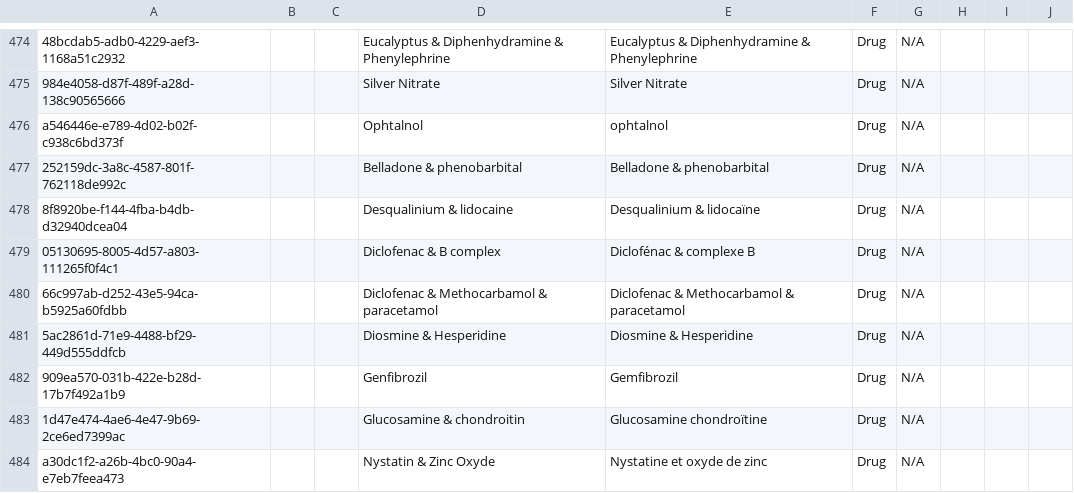
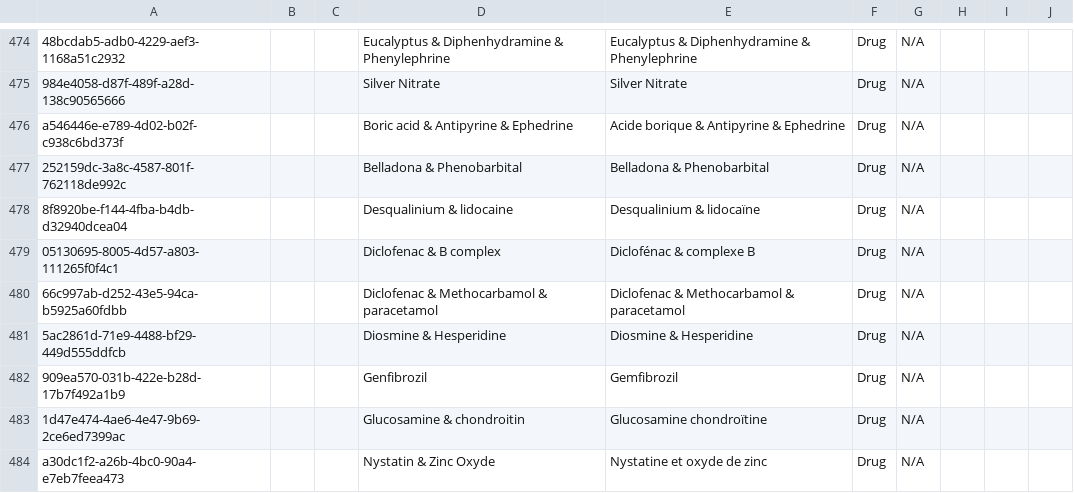
Before and after one commit to mekomsolutions/openmrs-config-haiti, a CSV file: configuration/concepts/drugs_concepts.csv, drawn as a sheet; only a part is shown, gaps mark what is left out; the diff names each change by its address in the sheet, - before the commit and + after, or states it on an @@ line.

Commit message:
Address suggested changes

```diff
--- a/configuration/concepts/drugs_concepts.csv
+++ b/configuration/concepts/drugs_concepts.csv
-D476: Ophtalnol
+D476: Boric acid & Antipyrine & Ephedrine
-E476: ophtalnol
+E476: Acide borique & Antipyrine & Ephedrine
-D477: Belladone & phenobarbital
+D477: Belladona & Phenobarbital
-E477: Belladone & phenobarbital
+E477: Belladona & Phenobarbital
```
